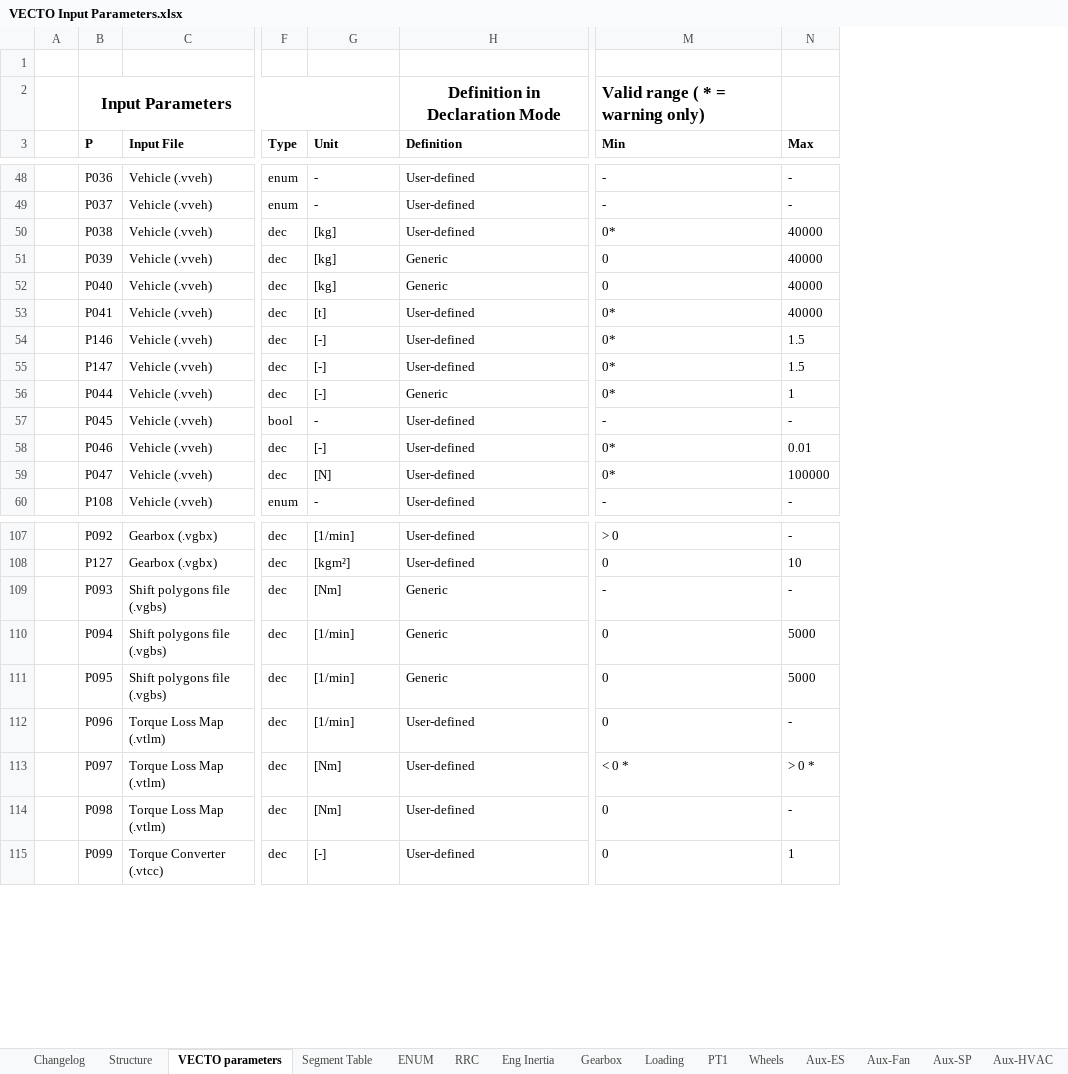
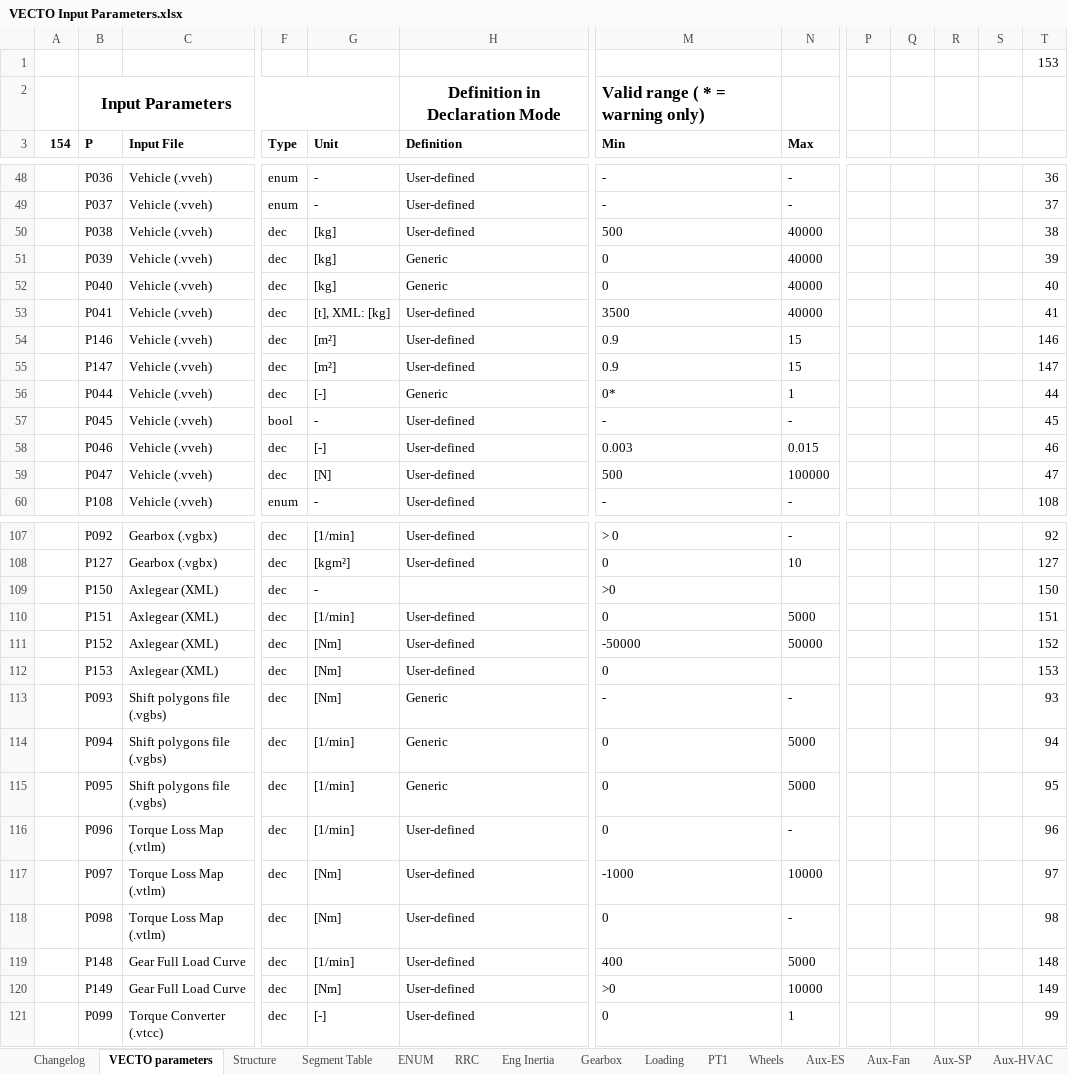
Before and after one commit to tanawadeatharva/BharatVECTO, an Excel workbook: Documentation/VECTO Input Parameters.xlsx, sheet VECTO parameters, drawn as a sheet; only a part is shown, gaps mark what is left out; values as stored, in another font and other column widths than the file's, no borders; conditional formats not drawn; removed rows and columns are numbered as before the commit, all else as after; rows hold the shown columns only; the diff covers the shown part only; the diff names each change by its address in the sheet, - before the commit and + after, or states it on an @@ line.

Commit message:
updated InputParameters: separate parameters for axle gear, valid range of values adapted

```diff
--- a/Documentation/VECTO Input Parameters.xlsx (sheet VECTO parameters)
+++ b/Documentation/VECTO Input Parameters.xlsx (sheet VECTO parameters)
@@ sheet tab order changed: Changelog | VECTO parameters | Structure | Segment Table | ENUM | RRC | Eng Inertia | Gearbox | Loading | PT1 | Wheels | Aux-ES | Aux-Fan | Aux-SP | Aux-HVAC @@
-column A, empty
+column A (154), empty
+column P, empty
+column Q, empty
+column R, empty
+column S, empty
+column T, row 1: 153; rows 48-60: 36 | 37 | 38 | 39 | 40 | 41 | 146 | 147 | 44 | 45 | 46 | 47 | 108; rows 107-108: 92 | 127; rows 113-118: 93 | 94 | 95 | 96 | 97 | 98; row 121: 99
-M50 (Min): 0*
+M50 (Min): 500
-G53 (Unit): [t]
+G53 (Unit): [t], XML: [kg]
-M53 (Min): 0*
+M53 (Min): 3500
-G54:G55 (Unit): [-]
+G54:G55 (Unit): [m²]
-M54:M55 (Min): 0*
+M54:M55 (Min): 0.9
-N54:N55 (Max): 1.5
+N54:N55 (Max): 15
-M58 (Min): 0*
+M58 (Min): 0.003
-N58 (Max): 0.01
+N58 (Max): 0.015
-M59 (Min): 0*
+M59 (Min): 500
+row 109:  | P150 | Axlegear (XML) | dec | - |  | >0 |  |  |  |  |  | 150
+row 110:  | P151 | Axlegear (XML) | dec | [1/min] | User-defined | 0 | 5000 |  |  |  |  | 151
+row 111:  | P152 | Axlegear (XML) | dec | [Nm] | User-defined | -50000 | 50000 |  |  |  |  | 152
+row 112:  | P153 | Axlegear (XML) | dec | [Nm] | User-defined | 0 |  |  |  |  |  | 153
-M117 (Min): < 0 *
+M117 (Min): -1000
-N117 (Max): > 0 *
+N117 (Max): 10000
+row 119:  | P148 | Gear Full Load Curve | dec | [1/min] | User-defined | 400 | 5000 |  |  |  |  | 148
+row 120:  | P149 | Gear Full Load Curve | dec | [Nm] | User-defined | >0 | 10000 |  |  |  |  | 149
```
Also changed, not shown: 5 edited cells elsewhere in this sheet, charts or pictures.
